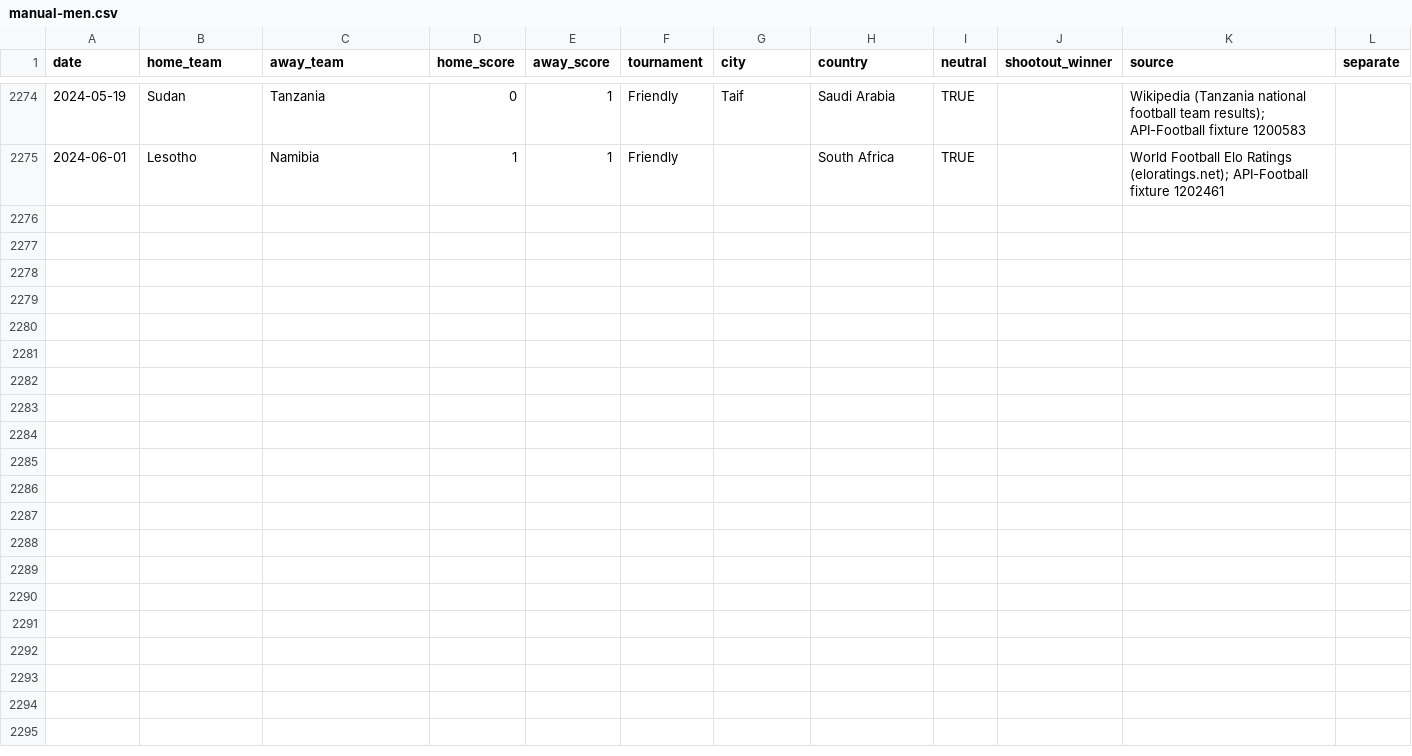
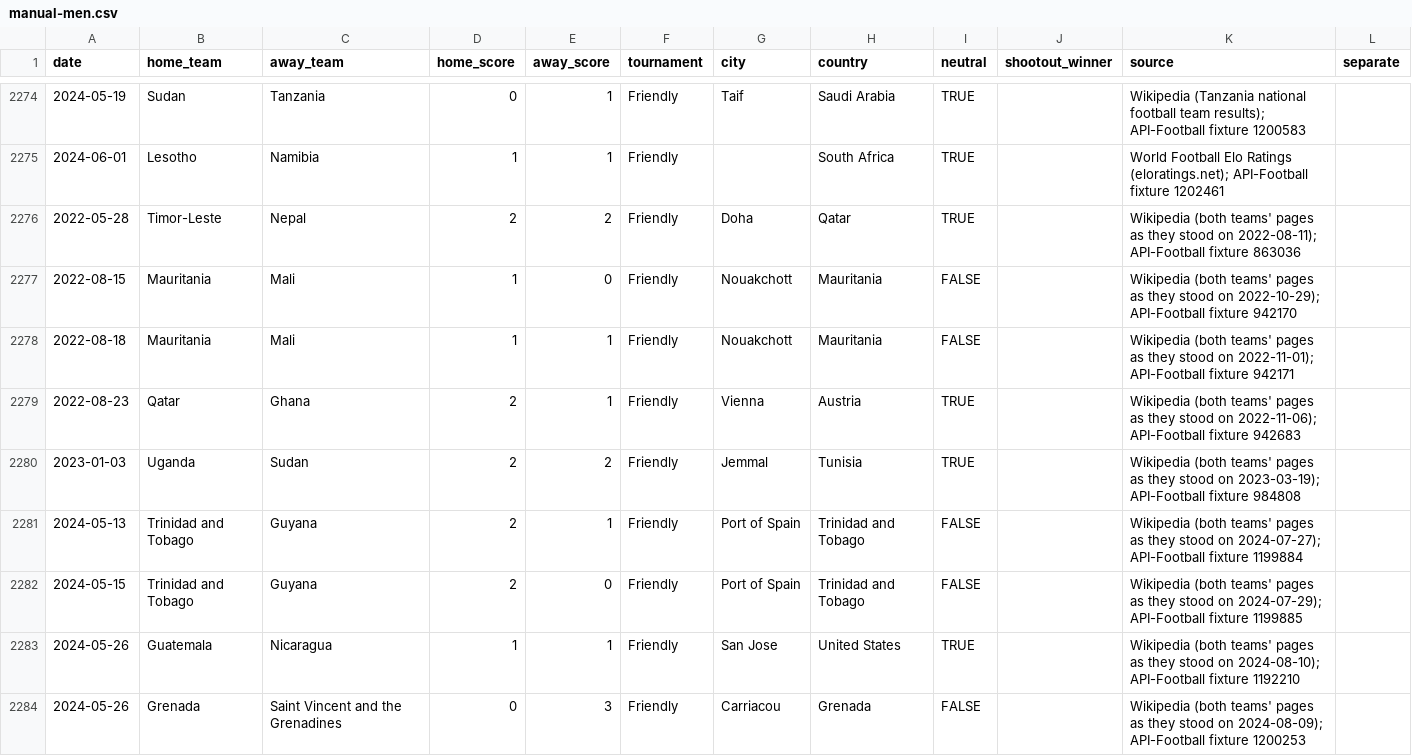
Before and after one commit to formlinedata/formline, a CSV file: build/store/manual-men.csv, drawn as a sheet; only a part is shown, gaps mark what is left out.

```diff
--- a/build/store/manual-men.csv
+++ b/build/store/manual-men.csv
@@ -2275 +2275,10 @@ date,home_team,away_team,home_score,away_score,tournament,city,country,neutral,s
 2024-06-01,Lesotho,Namibia,1,1,Friendly,,South Africa,TRUE,,World Football Elo Ratings (eloratings.net); API-Football fixture 1202461,
+2022-05-28,Timor-Leste,Nepal,2,2,Friendly,Doha,Qatar,TRUE,,Wikipedia (both teams' pages as they stood on 2022-08-11); API-Football fixture 863036,
+2022-08-15,Mauritania,Mali,1,0,Friendly,Nouakchott,Mauritania,FALSE,,Wikipedia (both teams' pages as they stood on 2022-10-29); API-Football fixture 942170,
+2022-08-18,Mauritania,Mali,1,1,Friendly,Nouakchott,Mauritania,FALSE,,Wikipedia (both teams' pages as they stood on 2022-11-01); API-Football fixture 942171,
+2022-08-23,Qatar,Ghana,2,1,Friendly,Vienna,Austria,TRUE,,Wikipedia (both teams' pages as they stood on 2022-11-06); API-Football fixture 942683,
+2023-01-03,Uganda,Sudan,2,2,Friendly,Jemmal,Tunisia,TRUE,,Wikipedia (both teams' pages as they stood on 2023-03-19); API-Football fixture 984808,
+2024-05-13,Trinidad and Tobago,Guyana,2,1,Friendly,Port of Spain,Trinidad and Tobago,FALSE,,Wikipedia (both teams' pages as they stood on 2024-07-27); API-Football fixture 1199884,
+2024-05-15,Trinidad and Tobago,Guyana,2,0,Friendly,Port of Spain,Trinidad and Tobago,FALSE,,Wikipedia (both teams' pages as they stood on 2024-07-29); API-Football fixture 1199885,
+2024-05-26,Guatemala,Nicaragua,1,1,Friendly,San Jose,United States,TRUE,,Wikipedia (both teams' pages as they stood on 2024-08-10); API-Football fixture 1192210,
+2024-05-26,Grenada,Saint Vincent and the Grenadines,0,3,Friendly,Carriacou,Grenada,FALSE,,Wikipedia (both teams' pages as they stood on 2024-08-09); API-Football fixture 1200253,
```
Also changed, not shown: 6 other files.
